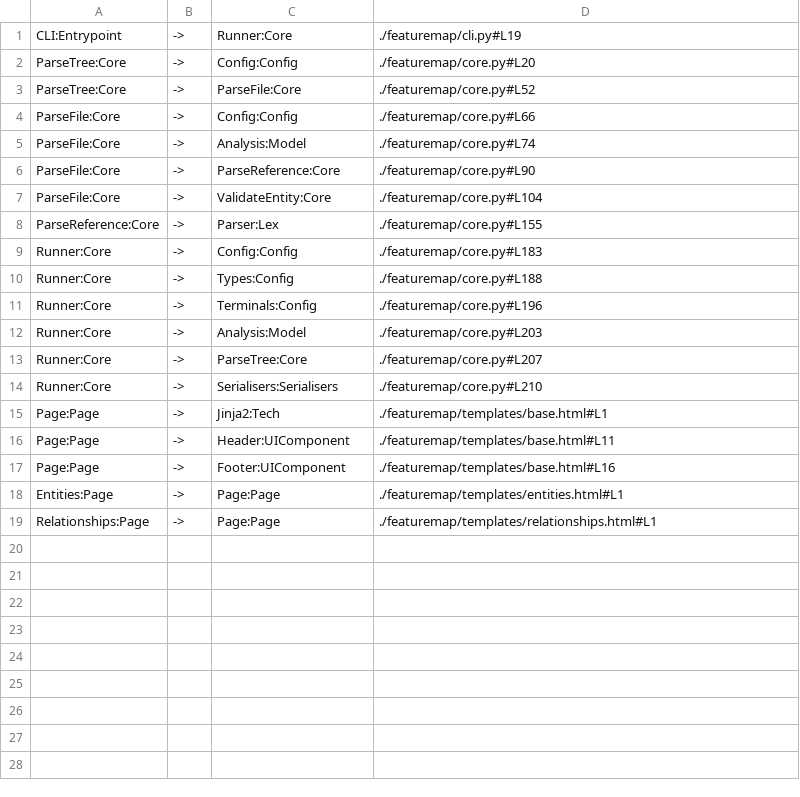
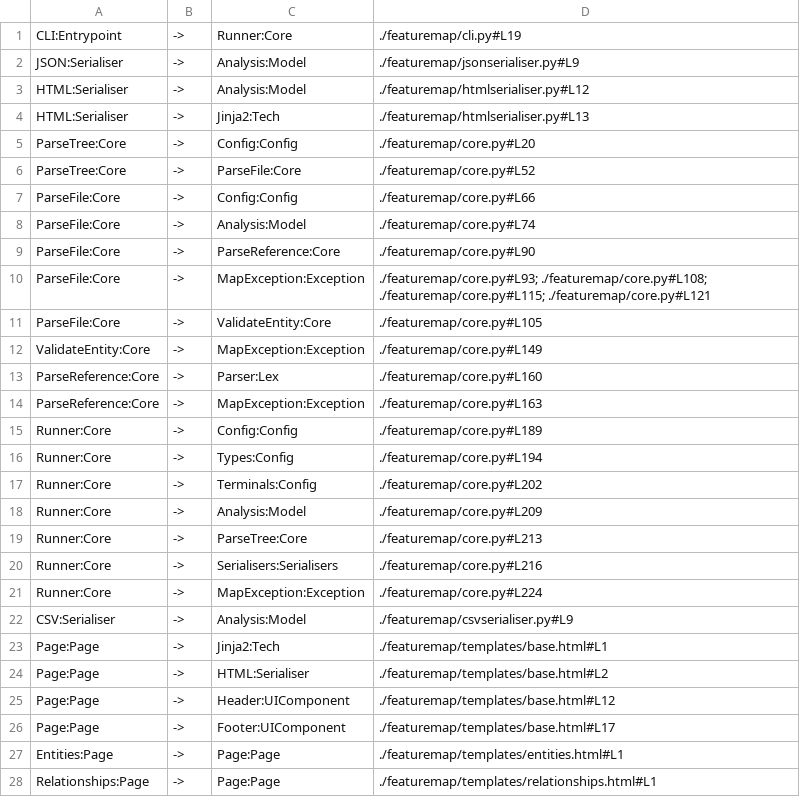
Before and after one commit to CottageLabs/FeatureMap, a CSV file: .featuremap/map/csv/relationships.csv, drawn as a sheet.

```diff
--- a/.featuremap/map/csv/relationships.csv
+++ b/.featuremap/map/csv/relationships.csv
@@ -1,2 +1,5 @@
 CLI:Entrypoint,->,Runner:Core,./featuremap/cli.py#L19
+JSON:Serialiser,->,Analysis:Model,./featuremap/jsonserialiser.py#L9
+HTML:Serialiser,->,Analysis:Model,./featuremap/htmlserialiser.py#L12
+HTML:Serialiser,->,Jinja2:Tech,./featuremap/htmlserialiser.py#L13
 ParseTree:Core,->,Config:Config,./featuremap/core.py#L20
@@ -6,13 +9,19 @@ ParseFile:Core,->,Analysis:Model,./featuremap/core.py#L74
 ParseFile:Core,->,ParseReference:Core,./featuremap/core.py#L90
-ParseFile:Core,->,ValidateEntity:Core,./featuremap/core.py#L104
-ParseReference:Core,->,Parser:Lex,./featuremap/core.py#L155
-Runner:Core,->,Config:Config,./featuremap/core.py#L183
-Runner:Core,->,Types:Config,./featuremap/core.py#L188
-Runner:Core,->,Terminals:Config,./featuremap/core.py#L196
-Runner:Core,->,Analysis:Model,./featuremap/core.py#L203
-Runner:Core,->,ParseTree:Core,./featuremap/core.py#L207
-Runner:Core,->,Serialisers:Serialisers,./featuremap/core.py#L210
+ParseFile:Core,->,MapException:Exception,./featuremap/core.py#L93; ./featuremap/core.py#L108; ./featuremap/core.py#L115; ./featuremap/core.py#L121
+ParseFile:Core,->,ValidateEntity:Core,./featuremap/core.py#L105
+ValidateEntity:Core,->,MapException:Exception,./featuremap/core.py#L149
+ParseReference:Core,->,Parser:Lex,./featuremap/core.py#L160
+ParseReference:Core,->,MapException:Exception,./featuremap/core.py#L163
+Runner:Core,->,Config:Config,./featuremap/core.py#L189
+Runner:Core,->,Types:Config,./featuremap/core.py#L194
+Runner:Core,->,Terminals:Config,./featuremap/core.py#L202
+Runner:Core,->,Analysis:Model,./featuremap/core.py#L209
+Runner:Core,->,ParseTree:Core,./featuremap/core.py#L213
+Runner:Core,->,Serialisers:Serialisers,./featuremap/core.py#L216
+Runner:Core,->,MapException:Exception,./featuremap/core.py#L224
+CSV:Serialiser,->,Analysis:Model,./featuremap/csvserialiser.py#L9
 Page:Page,->,Jinja2:Tech,./featuremap/templates/base.html#L1
-Page:Page,->,Header:UIComponent,./featuremap/templates/base.html#L11
-Page:Page,->,Footer:UIComponent,./featuremap/templates/base.html#L16
+Page:Page,->,HTML:Serialiser,./featuremap/templates/base.html#L2
+Page:Page,->,Header:UIComponent,./featuremap/templates/base.html#L12
+Page:Page,->,Footer:UIComponent,./featuremap/templates/base.html#L17
 Entities:Page,->,Page:Page,./featuremap/templates/entities.html#L1
```
Also changed, not shown: .featuremap/map/csv/entities.csv, .featuremap/map/csv/files.csv, 12 other files.
